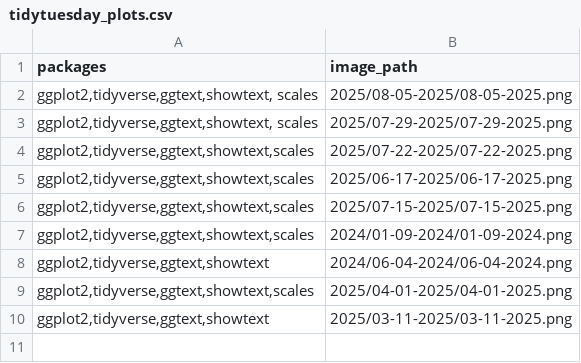
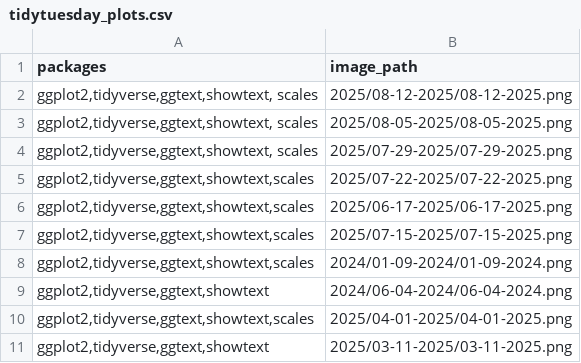
Before and after one commit to louiewee/TidyTuesday, a CSV file: data/tidytuesday_plots.csv, drawn as a sheet.

Commit message:
Add files via upload

```diff
--- a/data/tidytuesday_plots.csv
+++ b/data/tidytuesday_plots.csv
@@ -1,2 +1,3 @@
 packages,image_path
+"ggplot2,tidyverse,ggtext,showtext, scales",2025/08-12-2025/08-12-2025.png
 "ggplot2,tidyverse,ggtext,showtext, scales",2025/08-05-2025/08-05-2025.png
```
